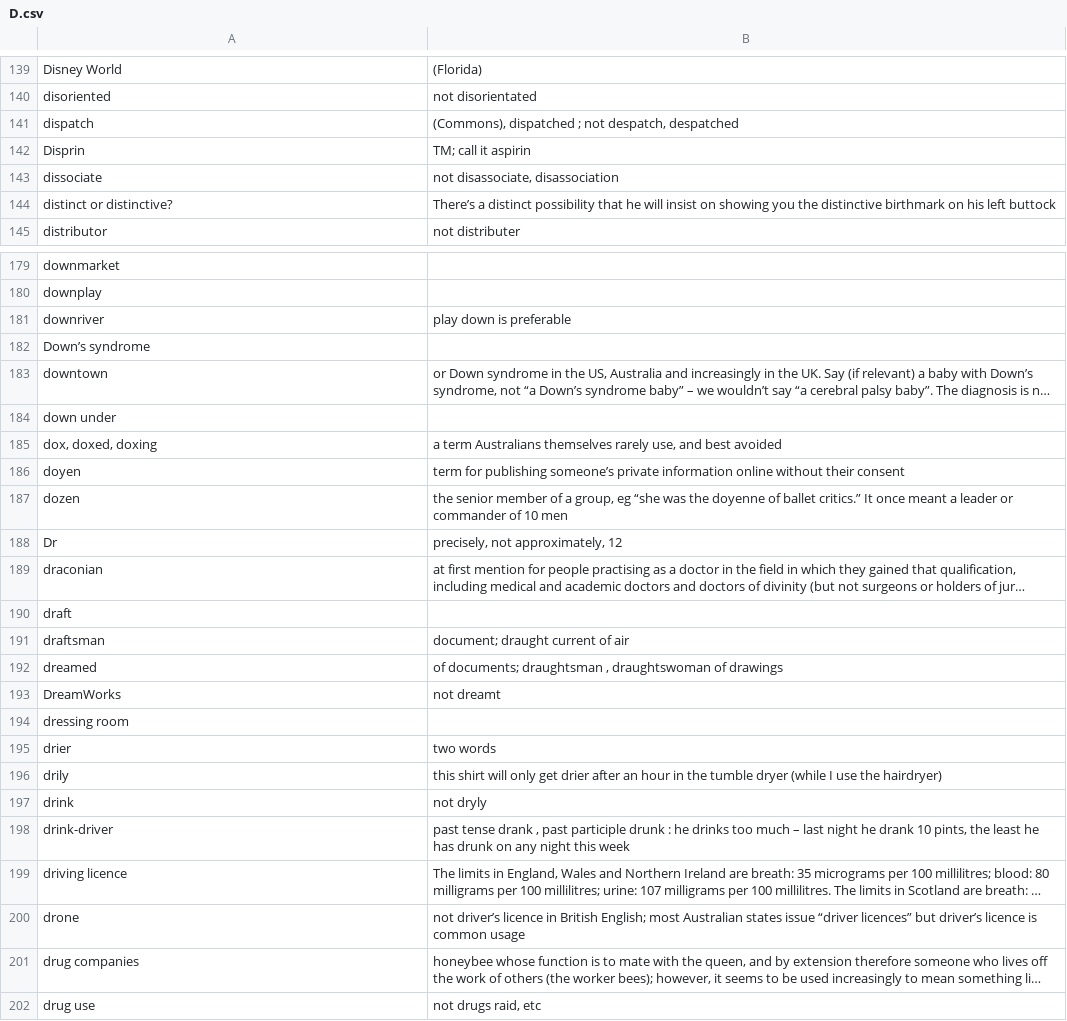
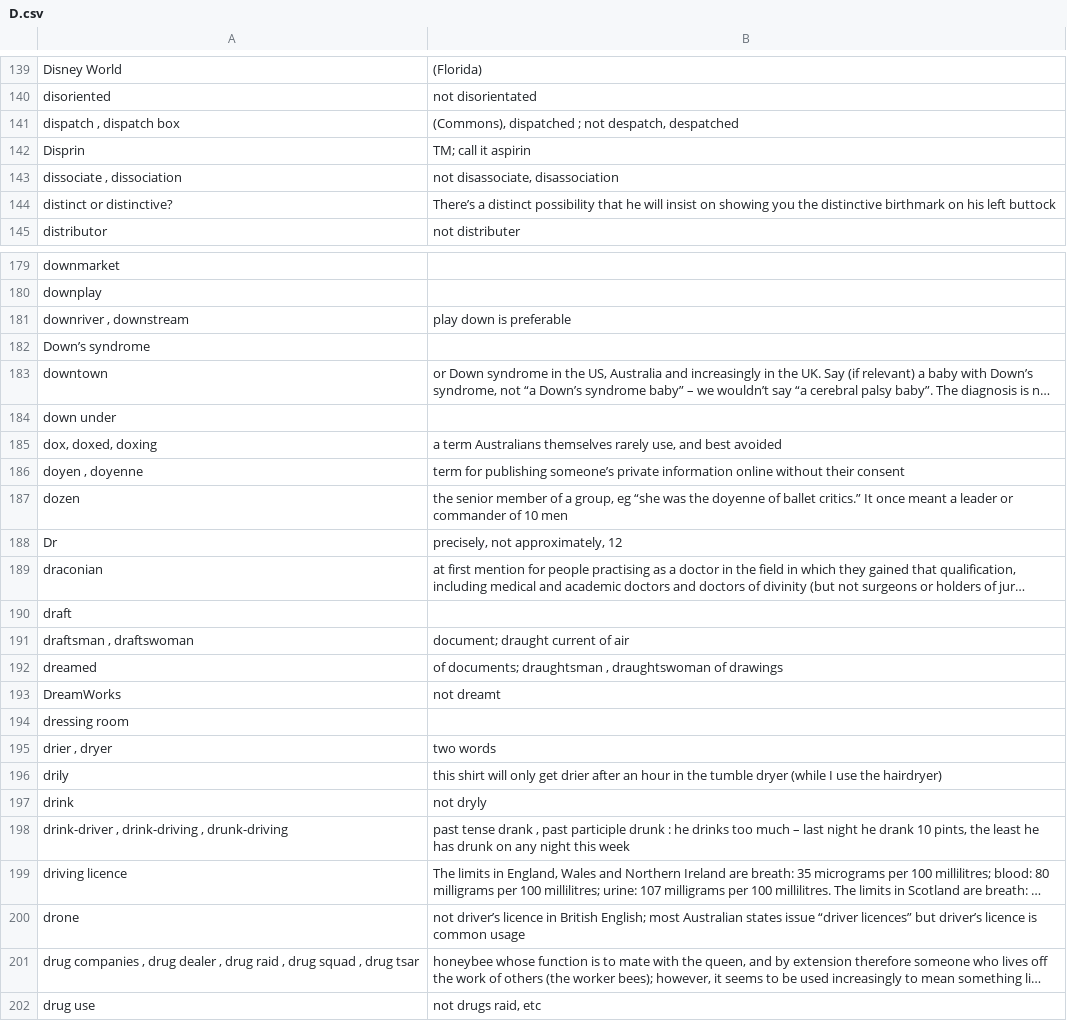
Before and after one commit to iaheung/pdf_extractor, a CSV file: csv_formatted/D.csv, drawn as a sheet; only a part is shown, gaps mark what is left out; long unchanged cells end in …; the diff covers the shown part only; the diff names each change by its address in the sheet, - before the commit and + after, or states it on an @@ line.

```diff
--- a/csv_formatted/D.csv
+++ b/csv_formatted/D.csv
-A141: dispatch
+A141: dispatch , dispatch box
-A143: dissociate
+A143: dissociate , dissociation
-A181: downriver
+A181: downriver , downstream
-A186: doyen
+A186: doyen , doyenne
-A191: draftsman
+A191: draftsman , draftswoman
-A195: drier
+A195: drier , dryer
-A198: drink-driver
+A198: drink-driver , drink-driving , drunk-driving
-A201: drug companies
+A201: drug companies , drug dealer , drug raid , drug squad , drug tsar
```
Also changed, not shown: 6 edited cells elsewhere in this file, csv_formatted/C.csv, csv_formatted/F.csv, 12 other files.
